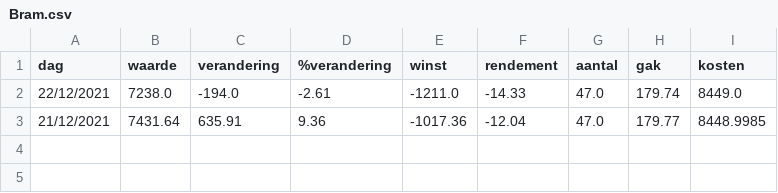
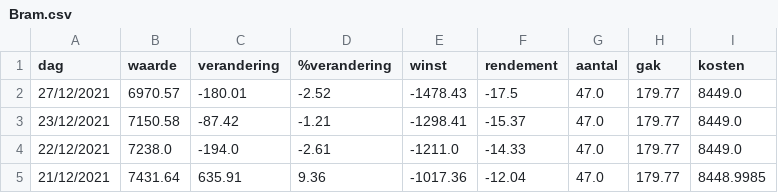
Before and after one commit to Daanvs013/ApeGang, a CSV file: CSV/Bram.csv, drawn as a sheet.

```diff
--- a/CSV/Bram.csv
+++ b/CSV/Bram.csv
@@ -1,3 +1,5 @@
 dag,waarde,verandering,%verandering,winst,rendement,aantal,gak,kosten
-22/12/2021,7238.0,-194.0,-2.61,-1211.0,-14.33,47.0,179.74,8449.0
+27/12/2021,6970.57,-180.01,-2.52,-1478.43,-17.5,47.0,179.77,8449.0
+23/12/2021,7150.58,-87.42,-1.21,-1298.41,-15.37,47.0,179.77,8449.0
+22/12/2021,7238.0,-194.0,-2.61,-1211.0,-14.33,47.0,179.77,8449.0
 21/12/2021,7431.64,635.91,9.36,-1017.36,-12.04,47.0,179.77,8448.9985
```
Also changed, not shown: CSV/Daan.csv, CSV/Ernst.csv, 4 other files.
